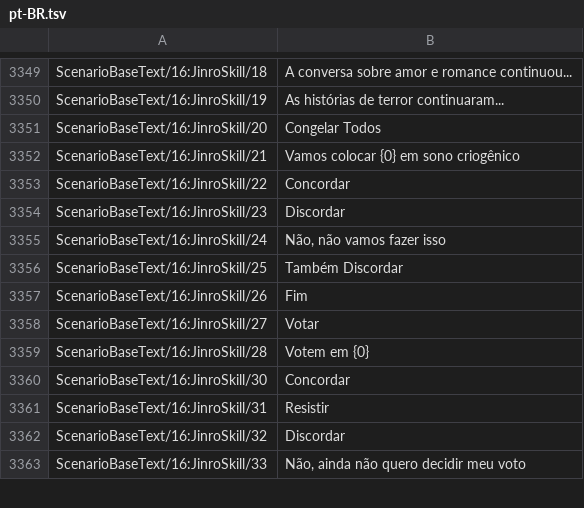
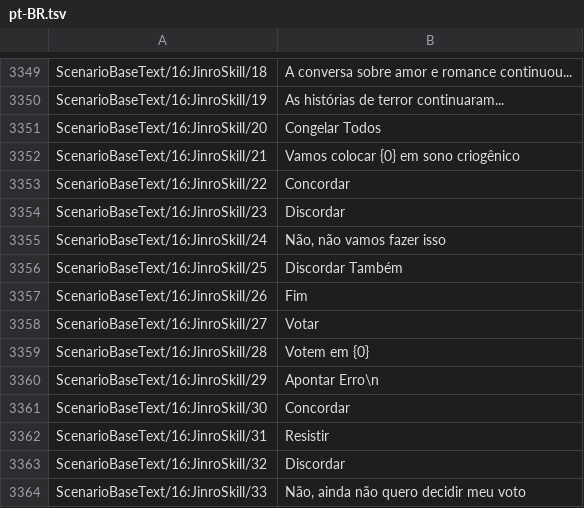
Before and after one commit to leonardoreali/gnosia-translation, a TSV file: translations/pt-BR.tsv, drawn as a sheet; only a part is shown, gaps mark what is left out; the diff covers the shown part only.

```diff
--- a/translations/pt-BR.tsv
+++ b/translations/pt-BR.tsv
@@ -3355,3 +3355,3 @@ ScenarioBaseText/16:JinroSkill/23	Discordar
 ScenarioBaseText/16:JinroSkill/24	Não, não vamos fazer isso
-ScenarioBaseText/16:JinroSkill/25	Também Discordar
+ScenarioBaseText/16:JinroSkill/25	Discordar Também
 ScenarioBaseText/16:JinroSkill/26	Fim
@@ -3359,2 +3359,3 @@ ScenarioBaseText/16:JinroSkill/27	Votar
 ScenarioBaseText/16:JinroSkill/28	Votem em {0}
+ScenarioBaseText/16:JinroSkill/29	Apontar Erro\n
 ScenarioBaseText/16:JinroSkill/30	Concordar
```
Also changed, not shown: 85 added rows and 9 edited cells elsewhere in this file, 14 other files.
